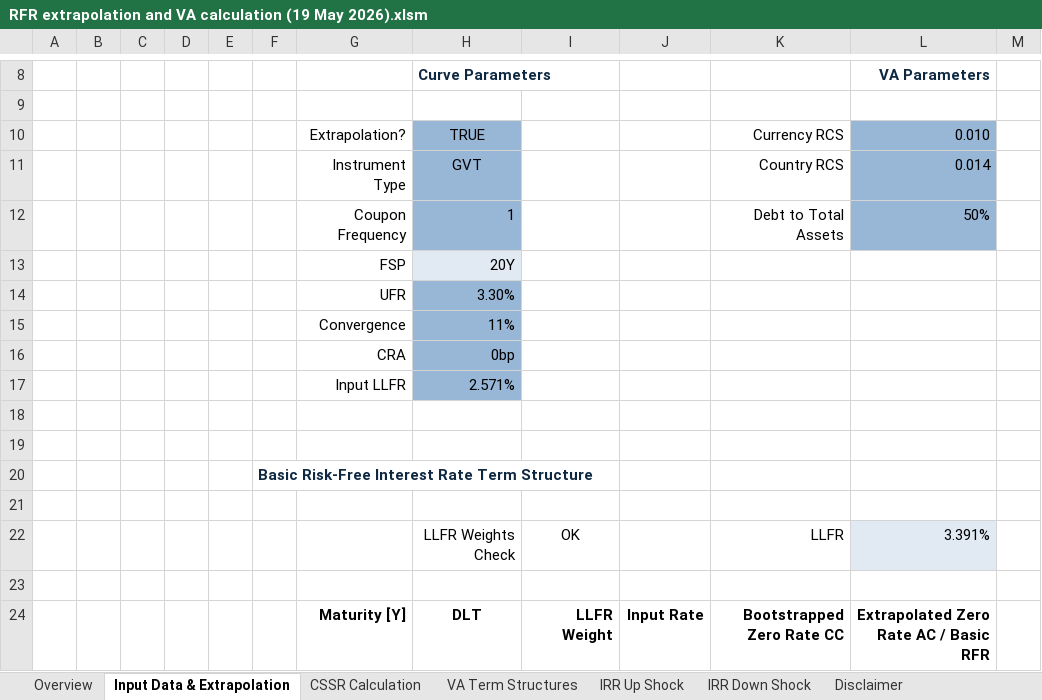
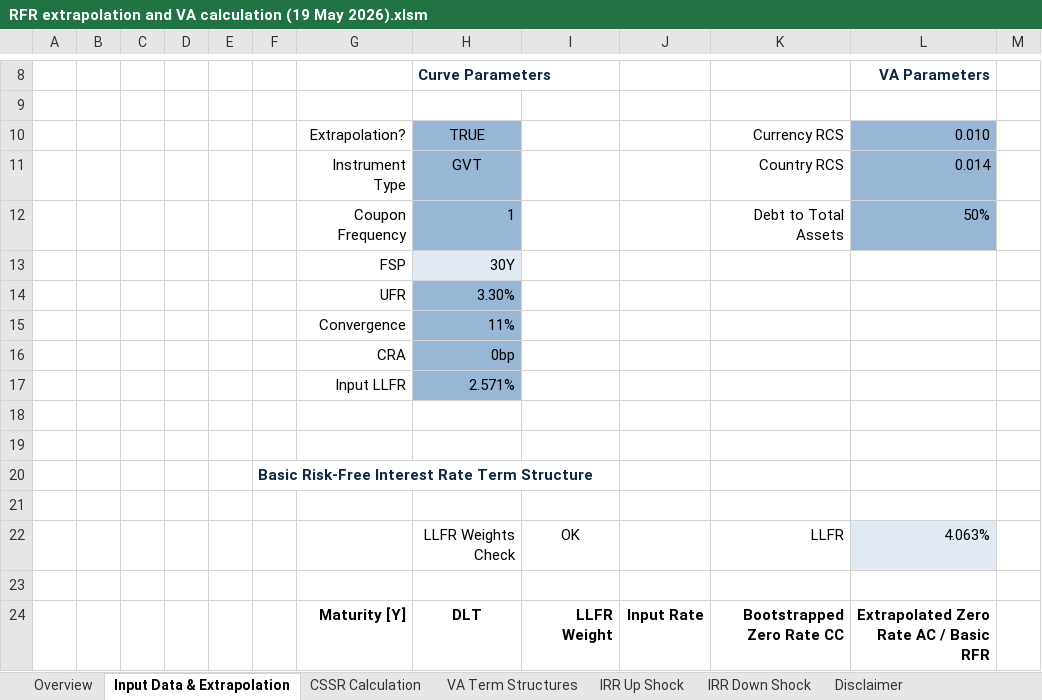
Before and after one commit to open-source-modelling/EIOPA_constant_forward_methodology, an Excel workbook: Examples/Example_October_2026/RFR extrapolation and VA calculation (19 May 2026).xlsm, sheet Input Data & Extrapolation, drawn as a sheet; only a part is shown, gaps mark what is left out; values as stored, in another font and other column widths than the file's, no borders; charts and pictures and conditional formats not drawn; the diff covers the shown part only; the diff names each change by its address in the sheet, - before the commit and + after, or states it on an @@ line.

```diff
--- a/Examples/Example_October_2026/RFR extrapolation and VA calculation (19 May 2026).xlsm (sheet Input Data & Extrapolation)
+++ b/Examples/Example_October_2026/RFR extrapolation and VA calculation (19 May 2026).xlsm (sheet Input Data & Extrapolation)
-H13: 20Y
+H13: 30Y
-L22: 3.391%
+L22: 4.063%
```
Also changed, not shown: other rows of this sheet, sheet IRR Up Shock, sheet IRR Down Shock, sheet CSSR Calculation, sheet VA Term Structures, charts or pictures, Examples/Example_October_2026/Charts.xlsx, 12 other files.
